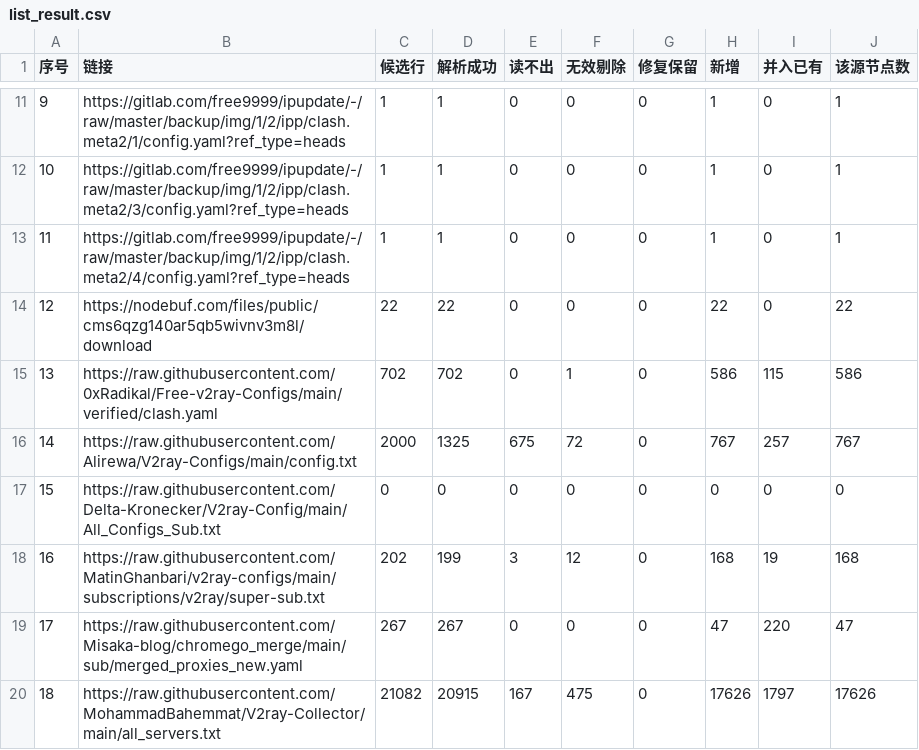
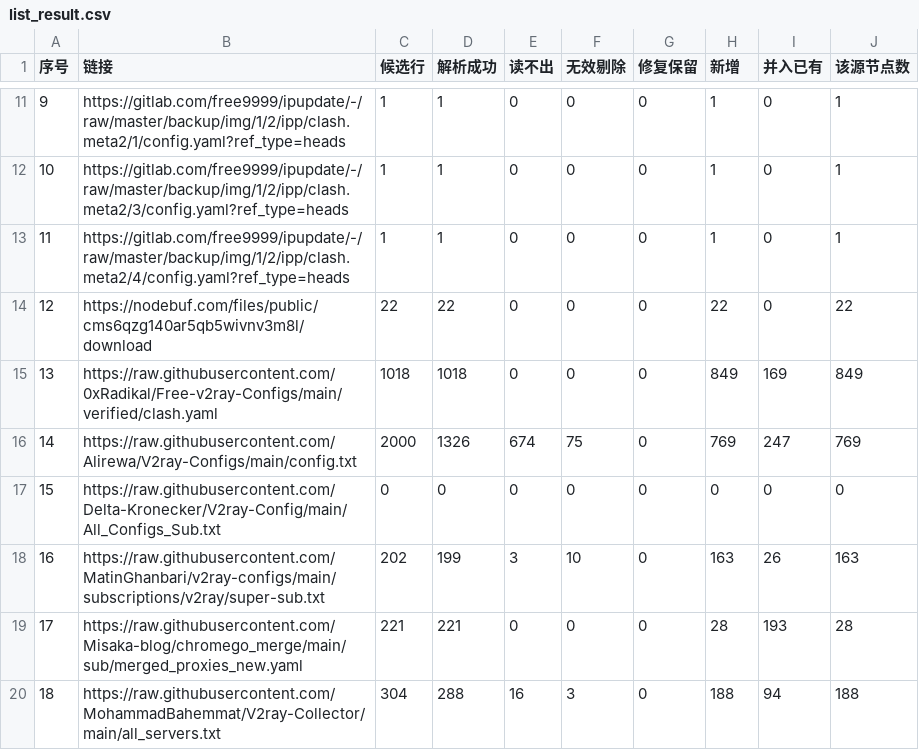
Before and after one commit to softttfc/clashcode, a CSV file: list_result.csv, drawn as a sheet; only a part is shown, gaps mark what is left out; the diff covers the shown part only.

```diff
--- a/list_result.csv
+++ b/list_result.csv
@@ -14,7 +14,7 @@
 12,https://nodebuf.com/files/public/cms6qzg140ar5qb5wivnv3m8l/download,22,22,0,0,0,22,0,22
-13,https://raw.githubusercontent.com/0xRadikal/Free-v2ray-Configs/main/verified/clash.yaml,702,702,0,1,0,586,115,586
-14,https://raw.githubusercontent.com/Alirewa/V2ray-Configs/main/config.txt,2000,1325,675,72,0,767,257,767
+13,https://raw.githubusercontent.com/0xRadikal/Free-v2ray-Configs/main/verified/clash.yaml,1018,1018,0,0,0,849,169,849
+14,https://raw.githubusercontent.com/Alirewa/V2ray-Configs/main/config.txt,2000,1326,674,75,0,769,247,769
 15,https://raw.githubusercontent.com/Delta-Kronecker/V2ray-Config/main/All_Configs_Sub.txt,0,0,0,0,0,0,0,0
-16,https://raw.githubusercontent.com/MatinGhanbari/v2ray-configs/main/subscriptions/v2ray/super-sub.txt,202,199,3,12,0,168,19,168
-17,https://raw.githubusercontent.com/Misaka-blog/chromego_merge/main/sub/merged_proxies_new.yaml,267,267,0,0,0,47,220,47
-18,https://raw.githubusercontent.com/MohammadBahemmat/V2ray-Collector/main/all_servers.txt,21082,20915,167,475,0,17626,1797,17626
+16,https://raw.githubusercontent.com/MatinGhanbari/v2ray-configs/main/subscriptions/v2ray/super-sub.txt,202,199,3,10,0,163,26,163
+17,https://raw.githubusercontent.com/Misaka-blog/chromego_merge/main/sub/merged_proxies_new.yaml,221,221,0,0,0,28,193,28
+18,https://raw.githubusercontent.com/MohammadBahemmat/V2ray-Collector/main/all_servers.txt,304,288,16,3,0,188,94,188
```
Also changed, not shown: 141 edited cells elsewhere in this file, 45 other files.
